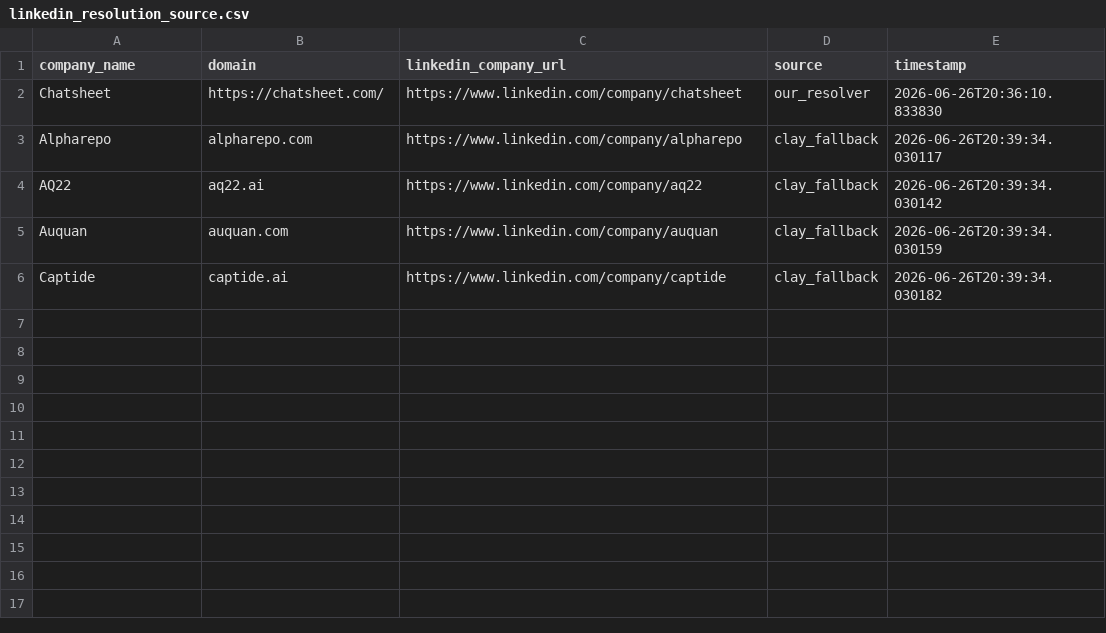
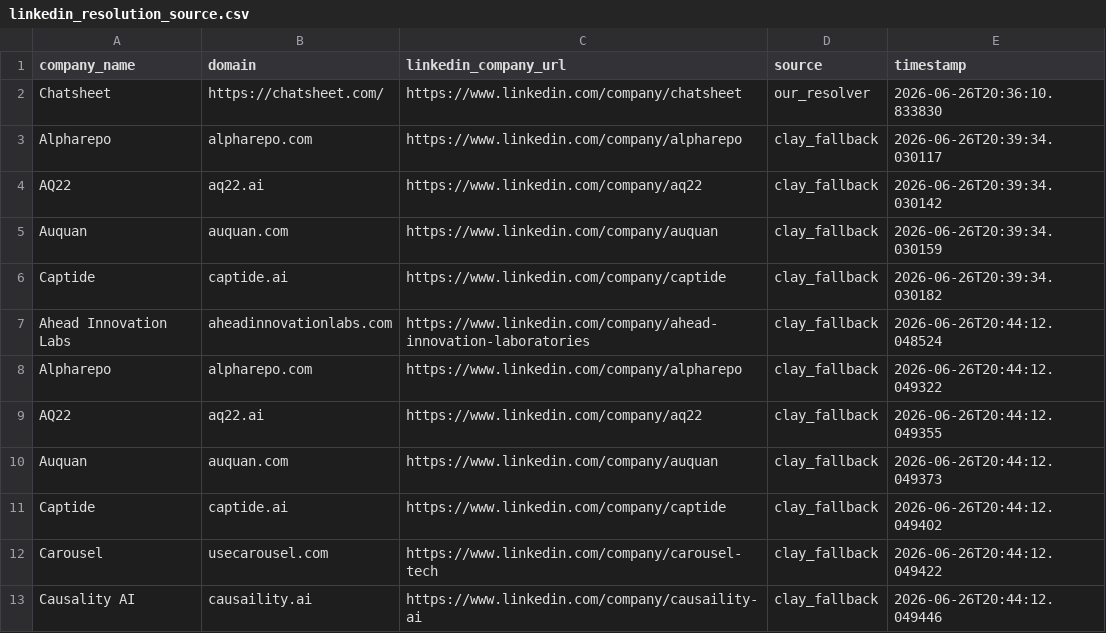
Before and after one commit to Mehedi-dev-2404/Stratify, a CSV file: linkedin_resolution_source.csv, drawn as a sheet; the diff names each change by its address in the sheet, - before the commit and + after, or states it on an @@ line.

```diff
--- a/linkedin_resolution_source.csv
+++ b/linkedin_resolution_source.csv
+row 7: Ahead Innovation Labs | aheadinnovationlabs.com | https://www.linkedin.com/company/ahead-innovation-laboratories | clay_fallback | 2026-06-26T20:44:12.048524
+row 8: Alpharepo | alpharepo.com | https://www.linkedin.com/company/alpharepo | clay_fallback | 2026-06-26T20:44:12.049322
+row 9: AQ22 | aq22.ai | https://www.linkedin.com/company/aq22 | clay_fallback | 2026-06-26T20:44:12.049355
+row 10: Auquan | auquan.com | https://www.linkedin.com/company/auquan | clay_fallback | 2026-06-26T20:44:12.049373
+row 11: Captide | captide.ai | https://www.linkedin.com/company/captide | clay_fallback | 2026-06-26T20:44:12.049402
+row 12: Carousel | usecarousel.com | https://www.linkedin.com/company/carousel-tech | clay_fallback | 2026-06-26T20:44:12.049422
+row 13: Causality AI | causaility.ai | https://www.linkedin.com/company/causaility-ai | clay_fallback | 2026-06-26T20:44:12.049446
```
Also changed, not shown: companies.csv, mock_sheet.csv, 4 other files.
